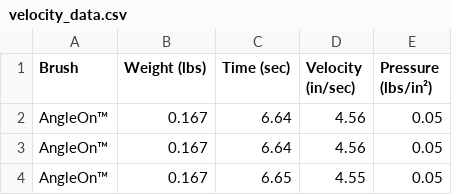
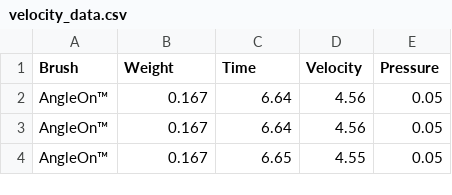
Before and after one commit to ptcypress/npd-tools, a CSV file: data/velocity_data.csv, drawn as a sheet; only a part is shown.

Commit message:
Update velocity_data.csv

```diff
--- a/data/velocity_data.csv
+++ b/data/velocity_data.csv
@@ -1,2 +1,2 @@
-Brush,Weight (lbs),Time (sec),Velocity (in/sec),Pressure (lbs/in²)
+Brush,Weight,Time,Velocity,Pressure
 AngleOn™,0.167,6.64,4.56,0.05
```
